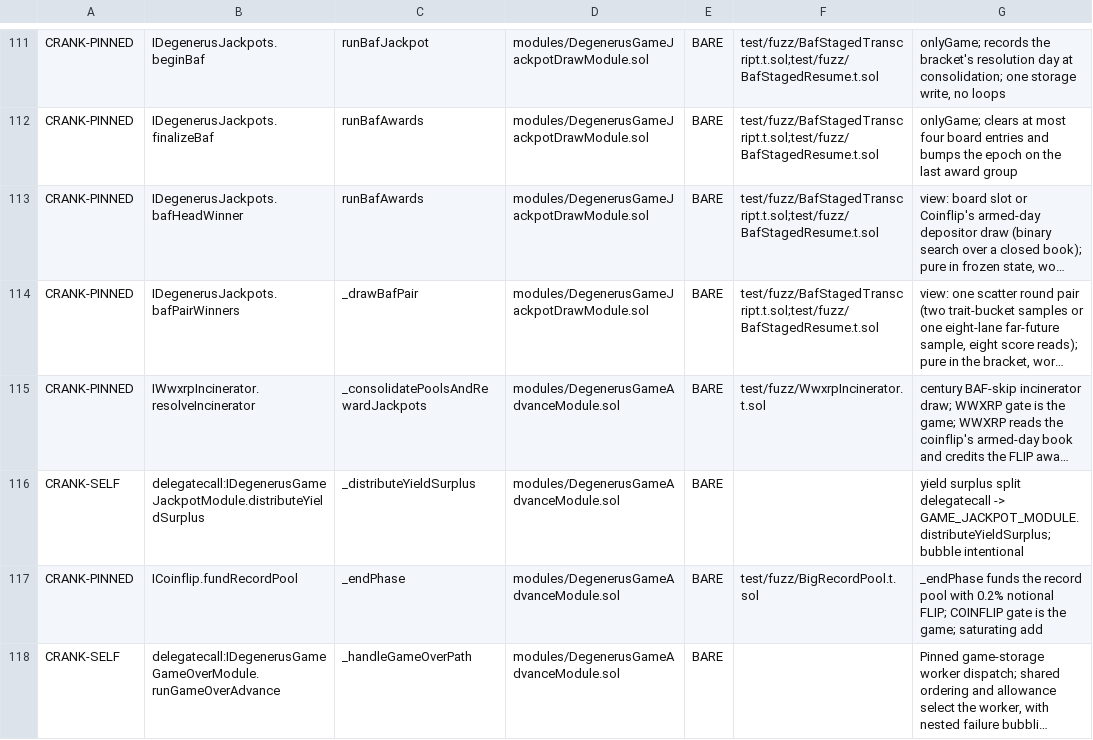
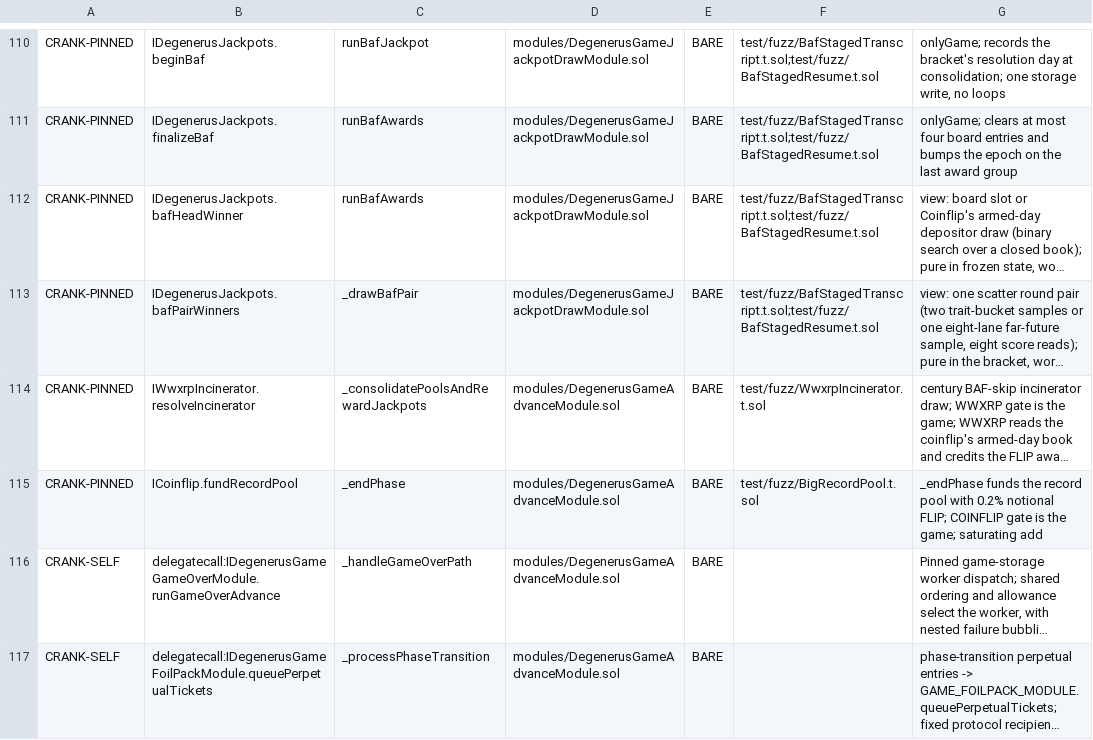
Before and after one commit to PurgeGame/degenerus-protocol, a TSV file: scripts/advance-call-manifest.tsv, drawn as a sheet; only a part is shown, gaps mark what is left out; the shorter side is filled out with more unchanged rows; long unchanged cells end in …; the diff covers the shown part only; the diff names each change by its address in the sheet, - before the commit and + after, or states it on an @@ line.

Commit message:
feat(consolidation): P4 daily processing and RNG bundle
Merge Advance, Jackpot, JackpotDraw and RNG with internal ordinary forwarding
and one canonical deployment. Preserve capped workers, payout checkpoints,
staking rollback, Game facade calls and all external-state boundaries.

Validate solc 0.8.38 production size, memory, layouts and ABI union. Seven
replay scenarios match f9d8a3cc4 outside MinerWork.executionGas; protocol
execution saves 267156 gas in the storage census and player gas is unchanged.
Checkpoint tests: 232 pass, one identical pre-existing Degenesis bound failure
(581734 > 570000), accepted under the runbook exception. Gas bounds and the
VRF callback remain unchanged. Broader checks are deferred to integration.

```diff
--- a/scripts/advance-call-manifest.tsv
+++ b/scripts/advance-call-manifest.tsv
-row 116: CRANK-SELF | delegatecall:IDegenerusGameJackpotModule.distributeYieldSurplus | _distributeYieldSurplus | modules/DegenerusGameAdvanceModule.sol | BARE |  | yield surplus split delegatecall -> GAME_JACKPOT_MODULE.distributeYieldSurplus; bubble intentional
```
Also changed, not shown: 4 removed rows elsewhere in this file, scripts/memory-guard-allowlist.tsv, scripts/rng-taint-manifest.tsv, 33 other files.
